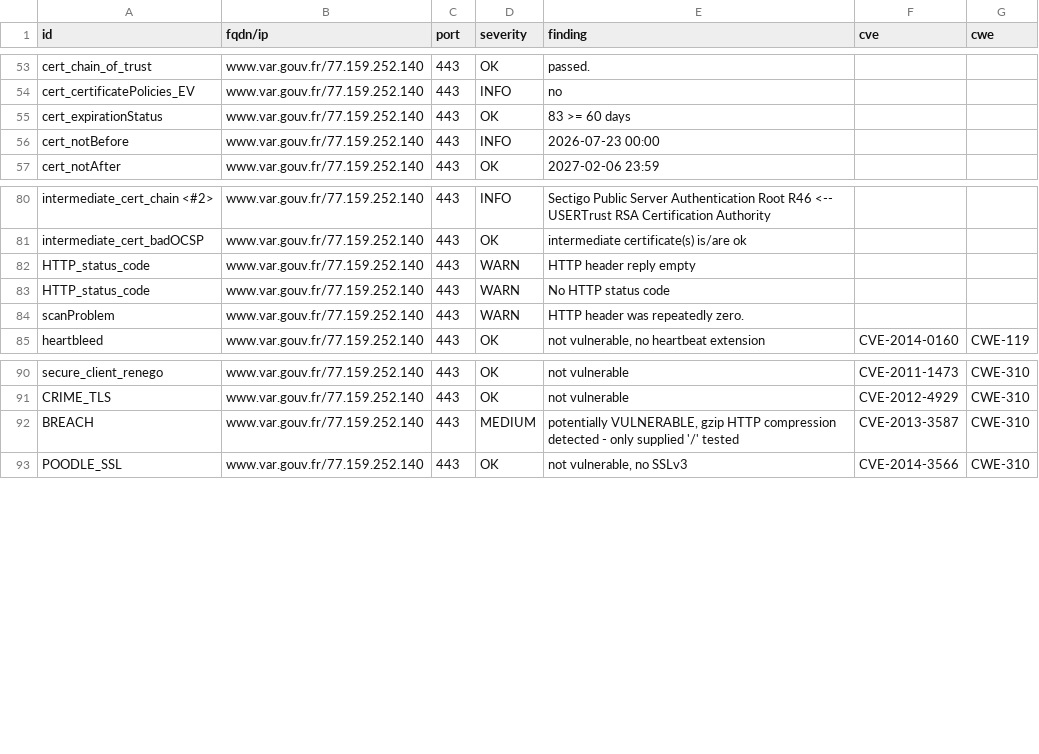
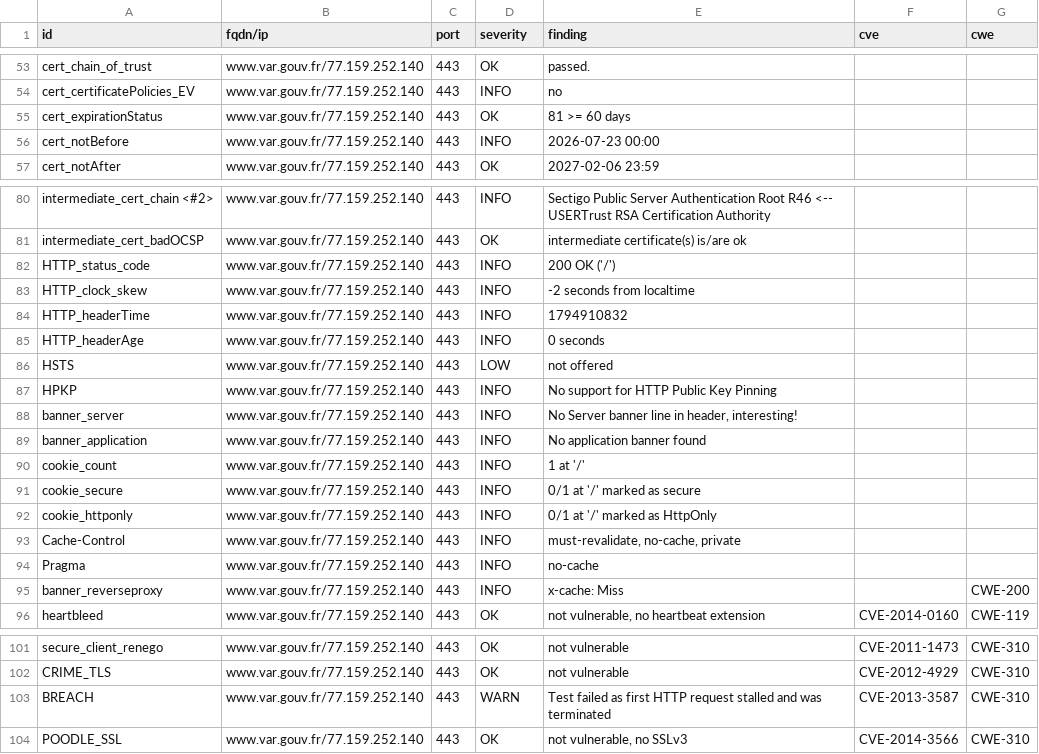
Before and after one commit to dnum-mi/dashlord, a CSV file: results/aHR0cHM6Ly93d3cudmFyLmdvdXYuZnIv/testssl.csv, drawn as a sheet; only a part is shown, gaps mark what is left out.

```diff
--- a/results/aHR0cHM6Ly93d3cudmFyLmdvdXYuZnIv/testssl.csv
+++ b/results/aHR0cHM6Ly93d3cudmFyLmdvdXYuZnIv/testssl.csv
@@ -54,3 +54,3 @@
 "cert_certificatePolicies_EV","www.var.gouv.fr/77.159.252.140","443","INFO","no","",""
-"cert_expirationStatus","www.var.gouv.fr/77.159.252.140","443","OK","83 >= 60 days","",""
+"cert_expirationStatus","www.var.gouv.fr/77.159.252.140","443","OK","81 >= 60 days","",""
 "cert_notBefore","www.var.gouv.fr/77.159.252.140","443","INFO","2026-07-23 00:00","",""
@@ -81,5 +81,16 @@
 "intermediate_cert_badOCSP","www.var.gouv.fr/77.159.252.140","443","OK","intermediate certificate(s) is/are ok","",""
-"HTTP_status_code","www.var.gouv.fr/77.159.252.140","443","WARN","HTTP header reply empty","",""
-"HTTP_status_code","www.var.gouv.fr/77.159.252.140","443","WARN","No HTTP status code","",""
-"scanProblem","www.var.gouv.fr/77.159.252.140","443","WARN","HTTP header was repeatedly zero.","",""
+"HTTP_status_code","www.var.gouv.fr/77.159.252.140","443","INFO","200 OK ('/')","",""
+"HTTP_clock_skew","www.var.gouv.fr/77.159.252.140","443","INFO","-2 seconds from localtime","",""
+"HTTP_headerTime","www.var.gouv.fr/77.159.252.140","443","INFO","1794910832","",""
+"HTTP_headerAge","www.var.gouv.fr/77.159.252.140","443","INFO","0 seconds","",""
+"HSTS","www.var.gouv.fr/77.159.252.140","443","LOW","not offered","",""
+"HPKP","www.var.gouv.fr/77.159.252.140","443","INFO","No support for HTTP Public Key Pinning","",""
+"banner_server","www.var.gouv.fr/77.159.252.140","443","INFO","No Server banner line in header, interesting!","",""
+"banner_application","www.var.gouv.fr/77.159.252.140","443","INFO","No application banner found","",""
+"cookie_count","www.var.gouv.fr/77.159.252.140","443","INFO","1 at '/'","",""
+"cookie_secure","www.var.gouv.fr/77.159.252.140","443","INFO","0/1 at '/' marked as secure","",""
+"cookie_httponly","www.var.gouv.fr/77.159.252.140","443","INFO","0/1 at '/' marked as HttpOnly","",""
+"Cache-Control","www.var.gouv.fr/77.159.252.140","443","INFO","must-revalidate, no-cache, private","",""
+"Pragma","www.var.gouv.fr/77.159.252.140","443","INFO","no-cache","",""
+"banner_reverseproxy","www.var.gouv.fr/77.159.252.140","443","INFO","x-cache: Miss","","CWE-200"
 "heartbleed","www.var.gouv.fr/77.159.252.140","443","OK","not vulnerable, no heartbeat extension","CVE-2014-0160","CWE-119"
@@ -91,3 +102,3 @@
 "CRIME_TLS","www.var.gouv.fr/77.159.252.140","443","OK","not vulnerable","CVE-2012-4929","CWE-310"
-"BREACH","www.var.gouv.fr/77.159.252.140","443","MEDIUM","potentially VULNERABLE, gzip HTTP compression detected  - only supplied '/' tested","CVE-2013-3587","CWE-310"
+"BREACH","www.var.gouv.fr/77.159.252.140","443","WARN","Test failed as first HTTP request stalled and was terminated","CVE-2013-3587","CWE-310"
 "POODLE_SSL","www.var.gouv.fr/77.159.252.140","443","OK","not vulnerable, no SSLv3","CVE-2014-3566","CWE-310"
```
Also changed, not shown: 5 other files.
